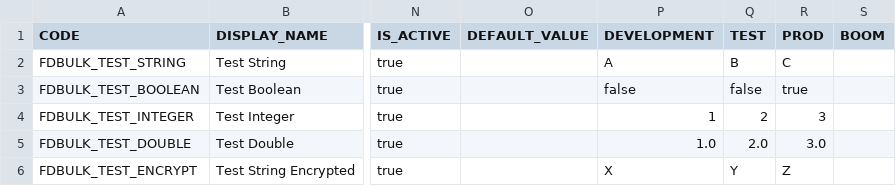
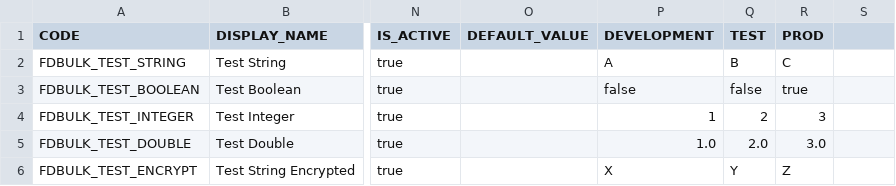
Before and after one commit to srimukhiPerepa/BulkLoading, a CSV file: utilities/examples/workflow_property_values.csv, drawn as a sheet; only a part is shown, gaps mark what is left out; the diff names each change by its address in the sheet, - before the commit and + after, or states it on an @@ line.

```diff
--- a/utilities/examples/workflow_property_values.csv
+++ b/utilities/examples/workflow_property_values.csv
-S1: BOOM
+S1: (empty)
```
Also changed, not shown: 1 other file.
